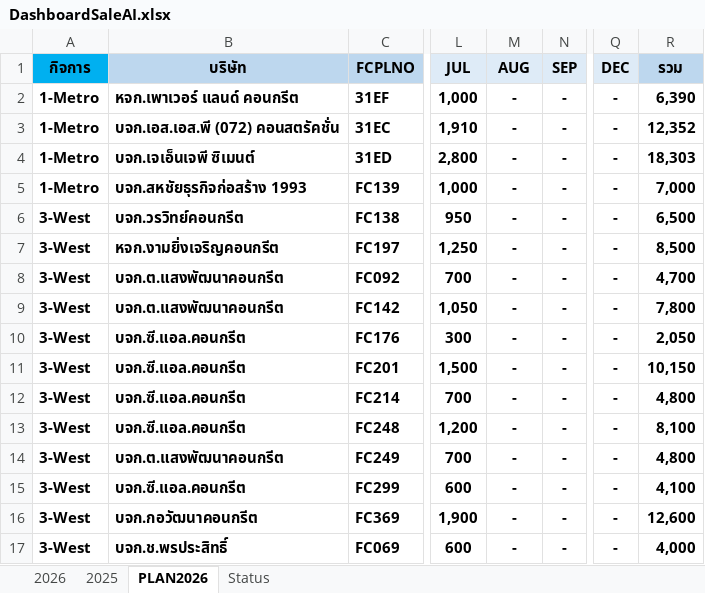
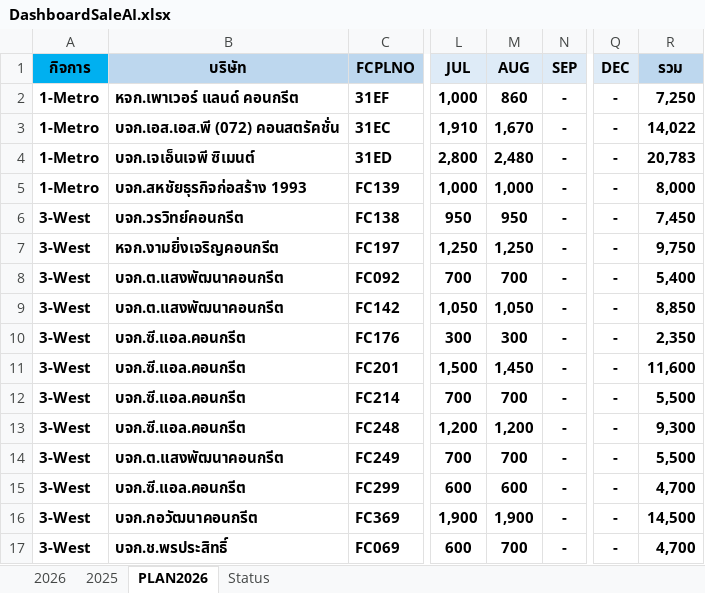
Before and after one commit to prayutp1-debug/my-dashboard, an Excel workbook: DashboardSaleAI.xlsx, sheet PLAN2026, drawn as a sheet; only a part is shown, gaps mark what is left out; values as stored, in another font and other column widths than the file's, no borders; the diff covers the shown part only; the diff names each change by its address in the sheet, - before the commit and + after, or states it on an @@ line.

```diff
--- a/DashboardSaleAI.xlsx (sheet PLAN2026)
+++ b/DashboardSaleAI.xlsx (sheet PLAN2026)
-M2 (AUG): -
+M2 (AUG): 860
-R2 (รวม): 6,390
+R2 (รวม): 7,250
-M3 (AUG): -
+M3 (AUG): 1,670
-R3 (รวม): 12,352
+R3 (รวม): 14,022
-M4 (AUG): -
+M4 (AUG): 2,480
-R4 (รวม): 18,303
+R4 (รวม): 20,783
-M5 (AUG): -
+M5 (AUG): 1,000
-R5 (รวม): 7,000
+R5 (รวม): 8,000
-M6 (AUG): -
+M6 (AUG): 950
-R6 (รวม): 6,500
+R6 (รวม): 7,450
-M7 (AUG): -
+M7 (AUG): 1,250
-R7 (รวม): 8,500
+R7 (รวม): 9,750
-M8 (AUG): -
+M8 (AUG): 700
-R8 (รวม): 4,700
+R8 (รวม): 5,400
-M9 (AUG): -
+M9 (AUG): 1,050
-R9 (รวม): 7,800
+R9 (รวม): 8,850
-M10 (AUG): -
+M10 (AUG): 300
-R10 (รวม): 2,050
+R10 (รวม): 2,350
-M11 (AUG): -
+M11 (AUG): 1,450
-R11 (รวม): 10,150
+R11 (รวม): 11,600
-M12 (AUG): -
+M12 (AUG): 700
-R12 (รวม): 4,800
+R12 (รวม): 5,500
-M13 (AUG): -
+M13 (AUG): 1,200
-R13 (รวม): 8,100
+R13 (รวม): 9,300
-M14 (AUG): -
+M14 (AUG): 700
-R14 (รวม): 4,800
+R14 (รวม): 5,500
-M15 (AUG): -
+M15 (AUG): 600
-R15 (รวม): 4,100
+R15 (รวม): 4,700
-M16 (AUG): -
+M16 (AUG): 1,900
-R16 (รวม): 12,600
+R16 (รวม): 14,500
-M17 (AUG): -
+M17 (AUG): 700
-R17 (รวม): 4,000
+R17 (รวม): 4,700
```
Also changed, not shown: 557 edited cells elsewhere in this sheet, sheet 2025, sheet 2026, hidden cells, ReportNPS.xlsx.
